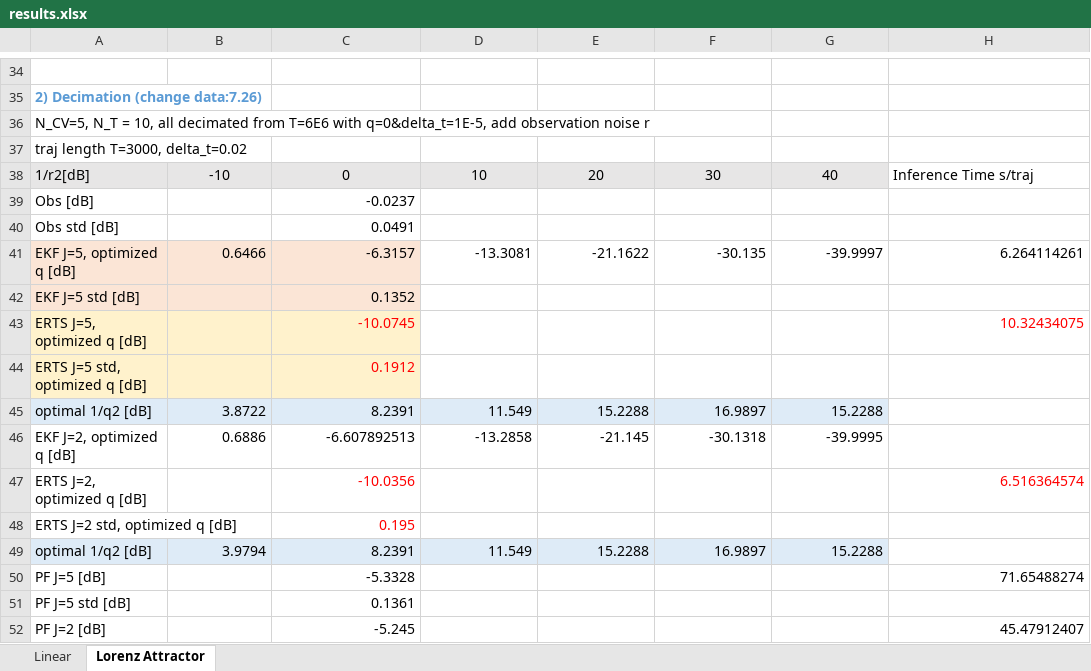
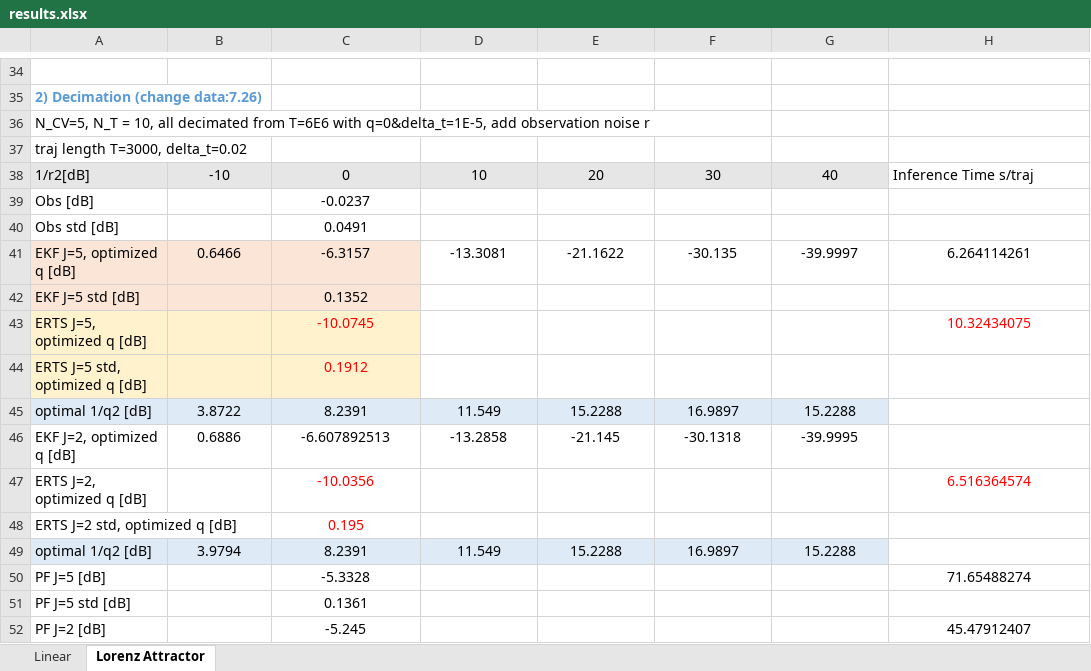
Before and after one commit to KalmanNet/RTSNet_TSP, an Excel workbook: results.xlsx, sheet Lorenz Attractor, drawn as a sheet; only a part is shown, gaps mark what is left out; values as stored, in another font and other column widths than the file's, no borders; the diff covers the shown part only; the diff names each change by its address in the sheet, - before the commit and + after, or states it on an @@ line.

```diff
--- a/results.xlsx (sheet Lorenz Attractor)
+++ b/results.xlsx (sheet Lorenz Attractor)
-C39:C40 alignment: right
+C39:C40 alignment: center
-B41:H41 alignment: right
+B41:H41 alignment: center
-C42:C44 alignment: right
+C42:C44 alignment: center
-H43 alignment: right
+H43 alignment: center
-B45:G46 alignment: right
+B45:G46 alignment: center
-C47:C48 alignment: right
+C47:C48 alignment: center
-H47 alignment: right
+H47 alignment: center
-B49:G49 alignment: right
+B49:G49 alignment: center
-C50:C52 alignment: right
+C50:C52 alignment: center
-H50 alignment: right
+H50 alignment: center
-H52 alignment: right
+H52 alignment: center
```
Also changed, not shown: cell formats elsewhere in this sheet, sheet Linear, 4 other files.
